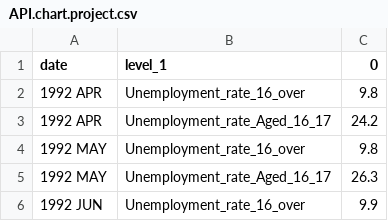
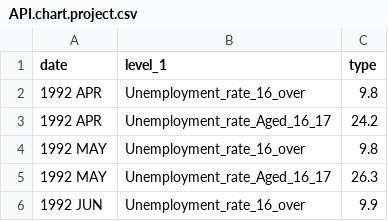
Before and after one commit to Jordanboi58/Jordanboi58.github.io, a CSV file: API.chart.project.csv, drawn as a sheet; only a part is shown.

Commit message:
Update API.chart.project.csv

```diff
--- a/API.chart.project.csv
+++ b/API.chart.project.csv
@@ -1,2 +1,2 @@
-date,level_1,0
+date,level_1,type
 1992 APR,Unemployment_rate_16_over,9.8
```
